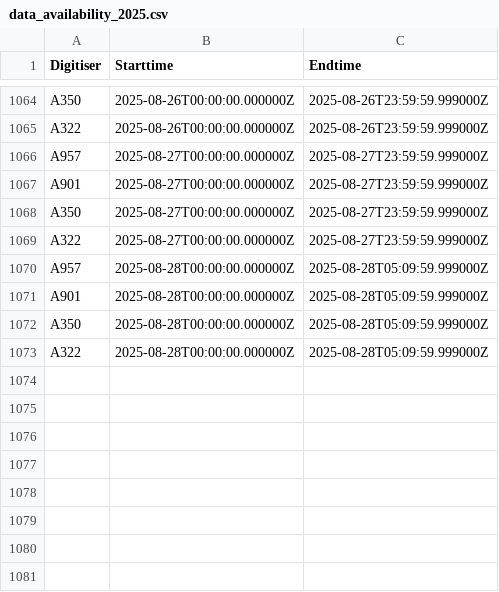
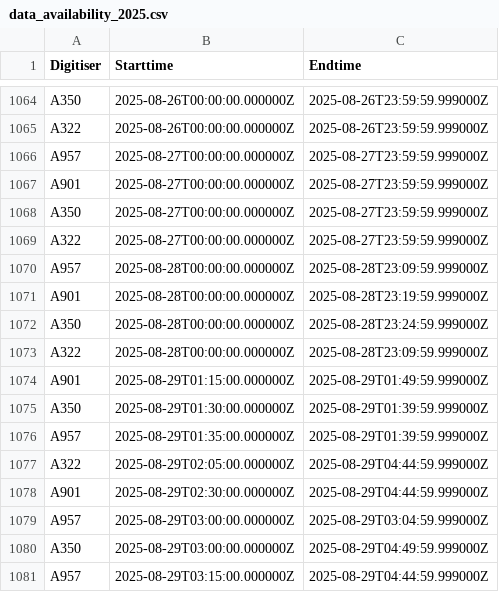
Before and after one commit to nlanget/Aaknes-borehole, a CSV file: data/availability/data_availability_2025.csv, drawn as a sheet; only a part is shown, gaps mark what is left out.

Commit message:
Updated data files

```diff
--- a/data/availability/data_availability_2025.csv
+++ b/data/availability/data_availability_2025.csv
@@ -1069,5 +1069,13 @@ A350	2025-08-27T00:00:00.000000Z	2025-08-27T23:59:59.999000Z
 A322	2025-08-27T00:00:00.000000Z	2025-08-27T23:59:59.999000Z
-A957	2025-08-28T00:00:00.000000Z	2025-08-28T05:09:59.999000Z
-A901	2025-08-28T00:00:00.000000Z	2025-08-28T05:09:59.999000Z
-A350	2025-08-28T00:00:00.000000Z	2025-08-28T05:09:59.999000Z
-A322	2025-08-28T00:00:00.000000Z	2025-08-28T05:09:59.999000Z
+A957	2025-08-28T00:00:00.000000Z	2025-08-28T23:09:59.999000Z
+A901	2025-08-28T00:00:00.000000Z	2025-08-28T23:19:59.999000Z
+A350	2025-08-28T00:00:00.000000Z	2025-08-28T23:24:59.999000Z
+A322	2025-08-28T00:00:00.000000Z	2025-08-28T23:09:59.999000Z
+A901	2025-08-29T01:15:00.000000Z	2025-08-29T01:49:59.999000Z
+A350	2025-08-29T01:30:00.000000Z	2025-08-29T01:39:59.999000Z
+A957	2025-08-29T01:35:00.000000Z	2025-08-29T01:39:59.999000Z
+A322	2025-08-29T02:05:00.000000Z	2025-08-29T04:44:59.999000Z
+A901	2025-08-29T02:30:00.000000Z	2025-08-29T04:44:59.999000Z
+A957	2025-08-29T03:00:00.000000Z	2025-08-29T03:04:59.999000Z
+A350	2025-08-29T03:00:00.000000Z	2025-08-29T04:49:59.999000Z
+A957	2025-08-29T03:15:00.000000Z	2025-08-29T04:44:59.999000Z
```
Also changed, not shown: 2 other files.
